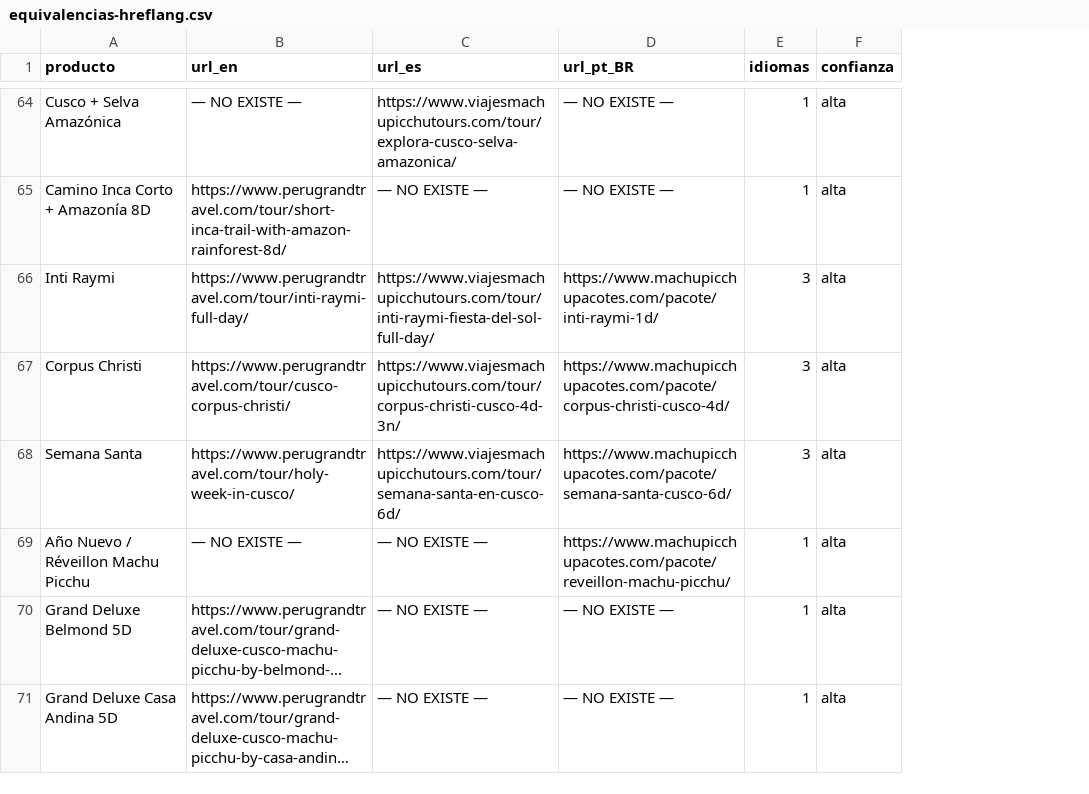
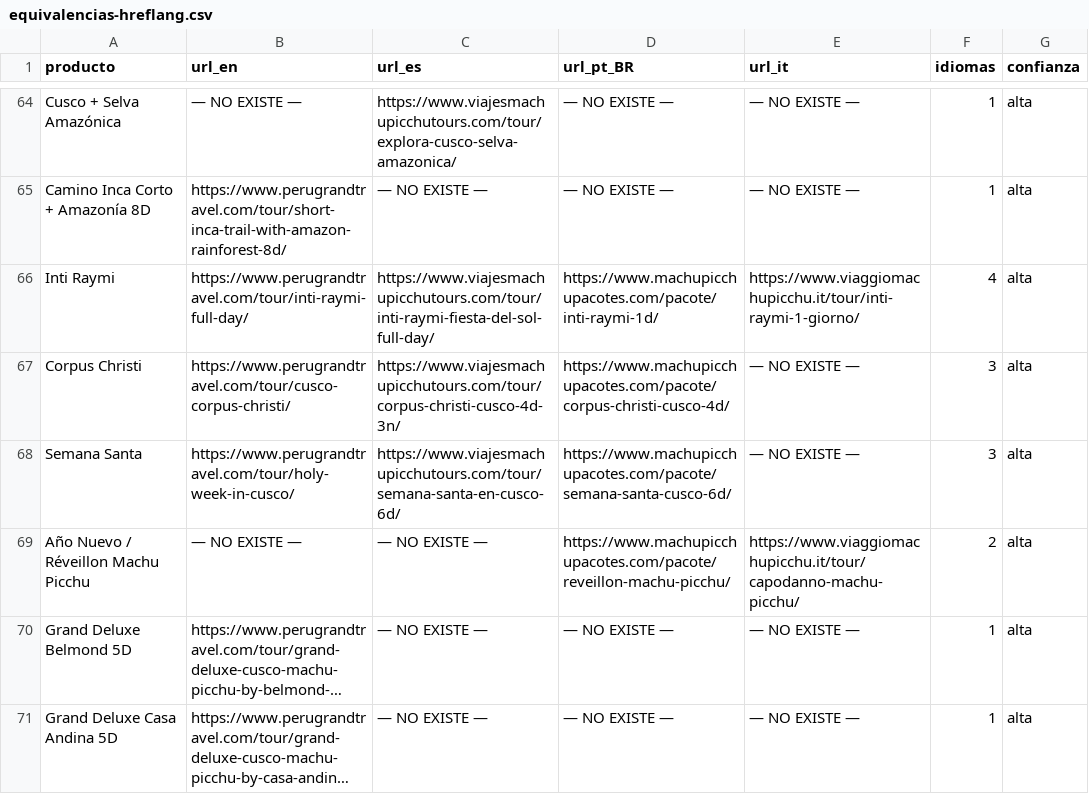
Before and after one commit to JairoProDev/jairosaul.com, a CSV file: empleo-seo/equivalencias-hreflang.csv, drawn as a sheet; only a part is shown, gaps mark what is left out; long unchanged cells end in …; addresses are those after the commit; the diff covers the shown part only; the diff names each change by its address in the sheet, - before the commit and + after, or states it on an @@ line.

```diff
--- a/empleo-seo/equivalencias-hreflang.csv
+++ b/empleo-seo/equivalencias-hreflang.csv
+column E (url_it), rows 64-71: — NO EXISTE — | — NO EXISTE — | https://www.viaggiomachupicchu.it/tour/inti-raymi-1-giorno/ | — NO EXISTE — | — NO EXISTE — | https://www.viaggiomachupicchu.it/tour/capodanno-machu-picchu/ | — NO EXISTE — | — NO EXISTE —
-F66 (idiomas): 3
+F66 (idiomas): 4
-F69 (idiomas): 1
+F69 (idiomas): 2
```
Also changed, not shown: 32 edited cells elsewhere in this file, empleo-seo/gaps-de-catalogo.csv, public/peru-grand-travel/equivalencias-hreflang.csv, 17 other files.
